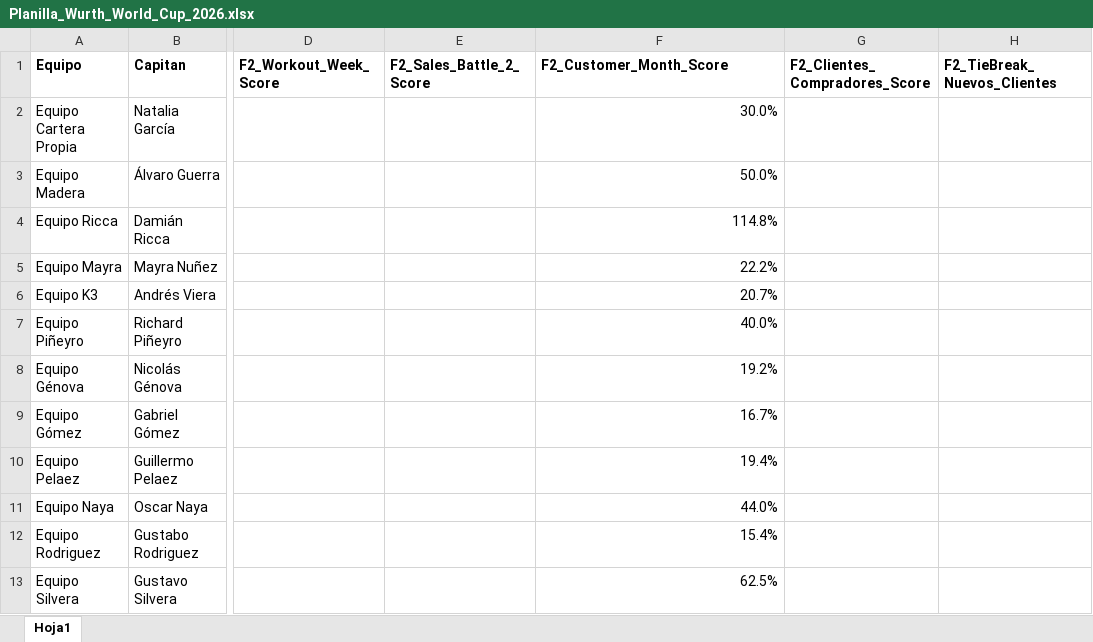
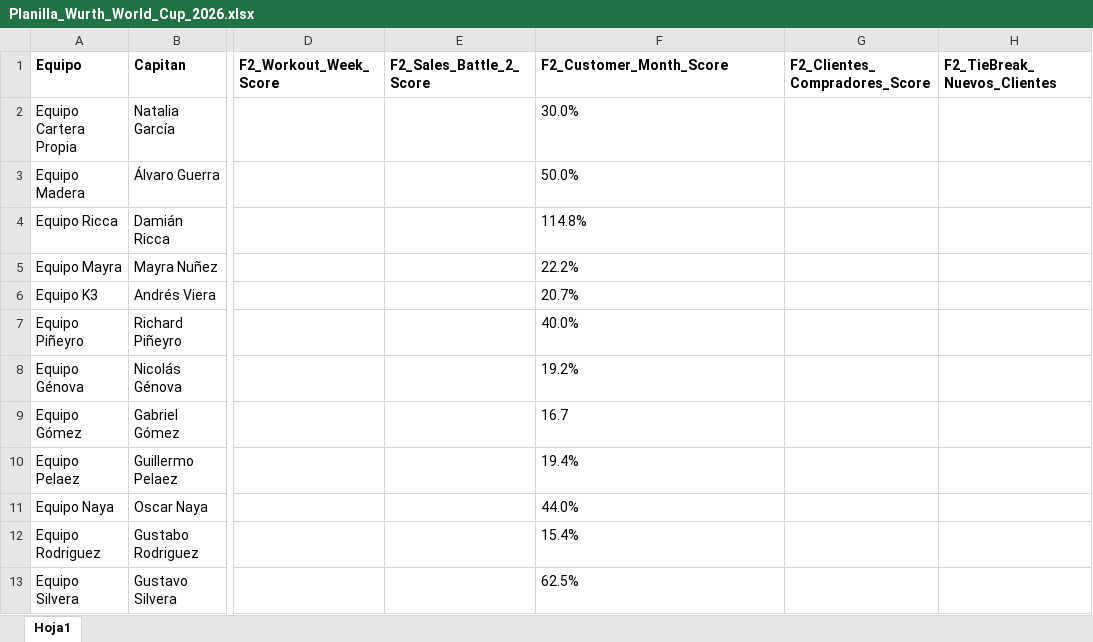
Before and after one commit to marketing-proyects/wurth-mundial-2026, an Excel workbook: Planilla_Wurth_World_Cup_2026.xlsx, sheet Hoja1, drawn as a sheet; only a part is shown, gaps mark what is left out; values as stored, in another font and other column widths than the file's, no borders; the diff names each change by its address in the sheet, - before the commit and + after, or states it on an @@ line.

Commit message:
Add files via upload

```diff
--- a/Planilla_Wurth_World_Cup_2026.xlsx (sheet Hoja1)
+++ b/Planilla_Wurth_World_Cup_2026.xlsx (sheet Hoja1)
-F2:F8 alignment: right
+F2:F8 alignment: left
-F9 (F2_Customer_Month_Score): 16.7%
+F9 (F2_Customer_Month_Score): 16.7
-F10:F13 alignment: right
+F10:F13 alignment: left
```
